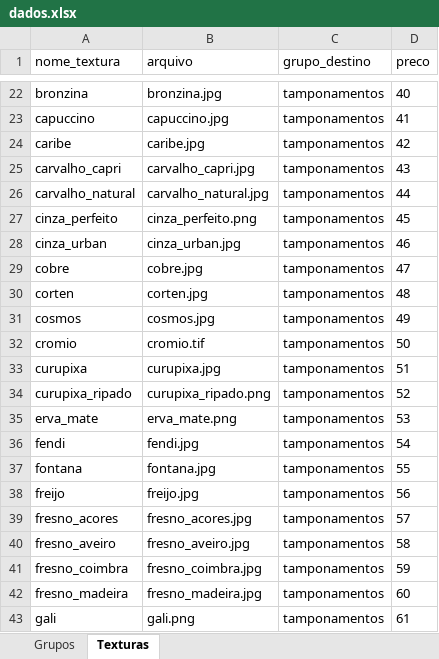
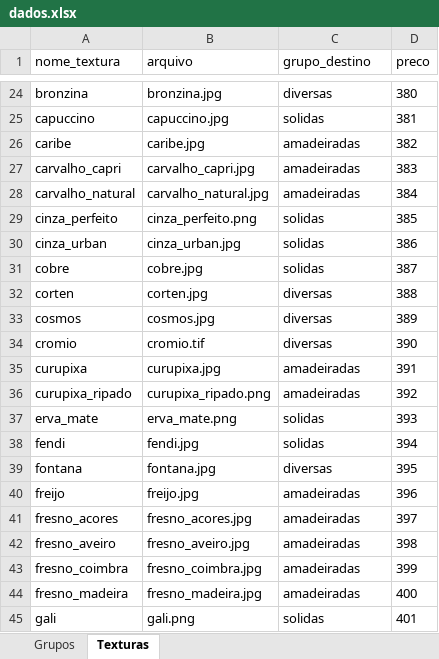
Before and after one commit to AlanLoewen/meu-configurador3, an Excel workbook: dados.xlsx, sheet Texturas, drawn as a sheet; only a part is shown, gaps mark what is left out; values as stored, in another font and other column widths than the file's, no borders; charts and pictures not drawn; addresses are those after the commit; the diff covers the shown part only; the diff names each change by its address in the sheet, - before the commit and + after, or states it on an @@ line.

```diff
--- a/dados.xlsx (sheet Texturas)
+++ b/dados.xlsx (sheet Texturas)
-C24 (grupo_destino): tamponamentos
+C24 (grupo_destino): diversas
-D24 (preco): 40
+D24 (preco): 380
-C25 (grupo_destino): tamponamentos
+C25 (grupo_destino): solidas
-D25 (preco): 41
+D25 (preco): 381
-C26:C28 (grupo_destino): tamponamentos
+C26:C28 (grupo_destino): amadeiradas
-D26 (preco): 42
+D26 (preco): 382
-D27 (preco): 43
+D27 (preco): 383
-D28 (preco): 44
+D28 (preco): 384
-C29:C31 (grupo_destino): tamponamentos
+C29:C31 (grupo_destino): solidas
-D29 (preco): 45
+D29 (preco): 385
-D30 (preco): 46
+D30 (preco): 386
-D31 (preco): 47
+D31 (preco): 387
-C32:C34 (grupo_destino): tamponamentos
+C32:C34 (grupo_destino): diversas
-D32 (preco): 48
+D32 (preco): 388
-D33 (preco): 49
+D33 (preco): 389
-D34 (preco): 50
+D34 (preco): 390
-C35:C36 (grupo_destino): tamponamentos
+C35:C36 (grupo_destino): amadeiradas
-D35 (preco): 51
+D35 (preco): 391
-D36 (preco): 52
+D36 (preco): 392
-C37:C38 (grupo_destino): tamponamentos
+C37:C38 (grupo_destino): solidas
-D37 (preco): 53
+D37 (preco): 393
-D38 (preco): 54
+D38 (preco): 394
-C39 (grupo_destino): tamponamentos
+C39 (grupo_destino): diversas
-D39 (preco): 55
+D39 (preco): 395
-C40:C44 (grupo_destino): tamponamentos
+C40:C44 (grupo_destino): amadeiradas
-D40 (preco): 56
+D40 (preco): 396
-D41 (preco): 57
+D41 (preco): 397
-D42 (preco): 58
+D42 (preco): 398
-D43 (preco): 59
+D43 (preco): 399
-D44 (preco): 60
+D44 (preco): 400
-C45 (grupo_destino): tamponamentos
+C45 (grupo_destino): solidas
-D45 (preco): 61
+D45 (preco): 401
```
Also changed, not shown: 2 added rows and 119 edited cells elsewhere in this sheet, sheet Grupos, formulas that keep their value.
